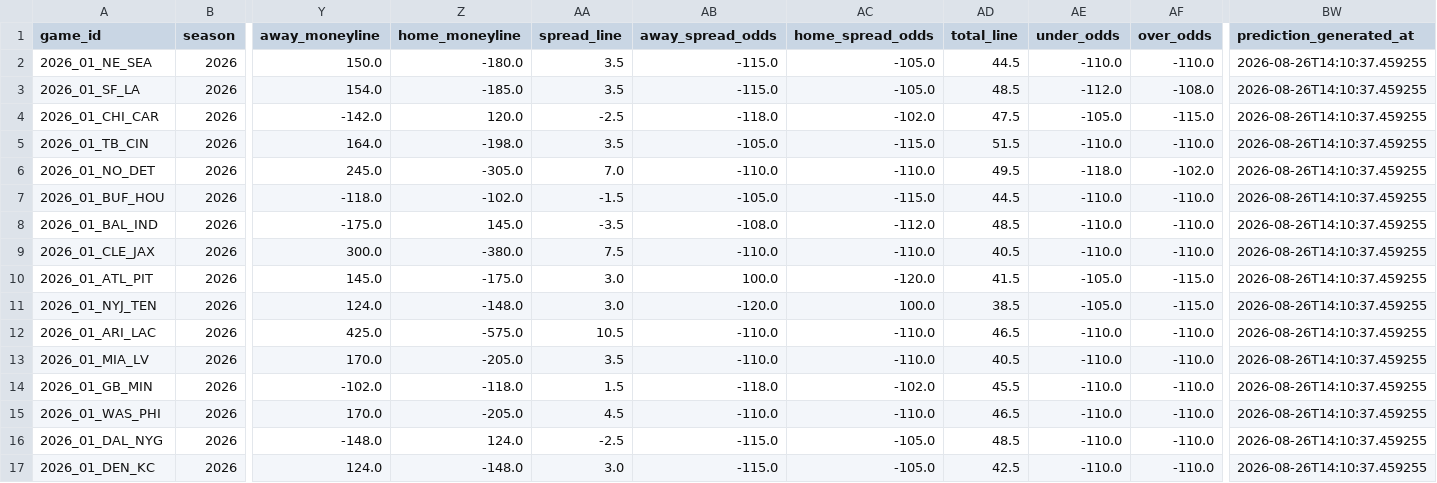
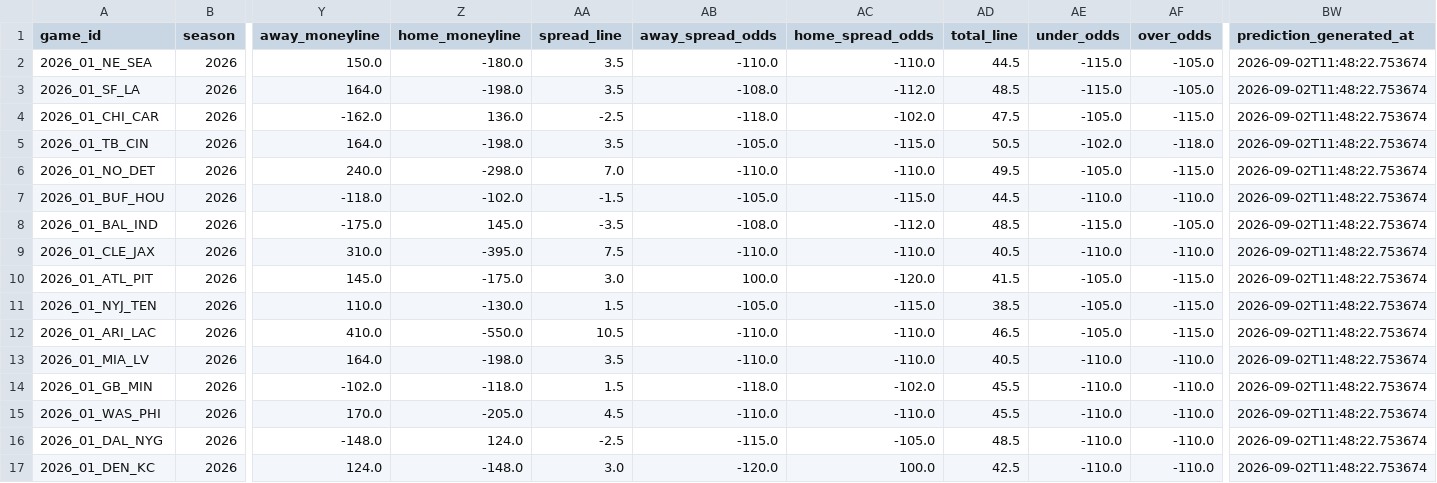
Before and after one commit to vishruthrao/NFL-Game-Predictor, a CSV file: data/predictions_2026.csv, drawn as a sheet; only a part is shown, gaps mark what is left out; the diff names each change by its address in the sheet, - before the commit and + after, or states it on an @@ line.

```diff
--- a/data/predictions_2026.csv
+++ b/data/predictions_2026.csv
-AB2 (away_spread_odds): -115.0
+AB2 (away_spread_odds): -110.0
-AC2 (home_spread_odds): -105.0
+AC2 (home_spread_odds): -110.0
-AE2 (under_odds): -110.0
+AE2 (under_odds): -115.0
-AF2 (over_odds): -110.0
+AF2 (over_odds): -105.0
-BW2:BW17 (prediction_generated_at): 2026-08-26T14:10:37.459255
+BW2:BW17 (prediction_generated_at): 2026-09-02T11:48:22.753674
-Y3 (away_moneyline): 154.0
+Y3 (away_moneyline): 164.0
-Z3 (home_moneyline): -185.0
+Z3 (home_moneyline): -198.0
-AB3 (away_spread_odds): -115.0
+AB3 (away_spread_odds): -108.0
-AC3 (home_spread_odds): -105.0
+AC3 (home_spread_odds): -112.0
-AE3 (under_odds): -112.0
+AE3 (under_odds): -115.0
-AF3 (over_odds): -108.0
+AF3 (over_odds): -105.0
-Y4 (away_moneyline): -142.0
+Y4 (away_moneyline): -162.0
-Z4 (home_moneyline): 120.0
+Z4 (home_moneyline): 136.0
-AD5 (total_line): 51.5
+AD5 (total_line): 50.5
-AE5 (under_odds): -110.0
+AE5 (under_odds): -102.0
-AF5 (over_odds): -110.0
+AF5 (over_odds): -118.0
-Y6 (away_moneyline): 245.0
+Y6 (away_moneyline): 240.0
-Z6 (home_moneyline): -305.0
+Z6 (home_moneyline): -298.0
-AE6 (under_odds): -118.0
+AE6 (under_odds): -105.0
-AF6 (over_odds): -102.0
+AF6 (over_odds): -115.0
-AE8 (under_odds): -110.0
+AE8 (under_odds): -115.0
-AF8 (over_odds): -110.0
+AF8 (over_odds): -105.0
-Y9 (away_moneyline): 300.0
+Y9 (away_moneyline): 310.0
-Z9 (home_moneyline): -380.0
+Z9 (home_moneyline): -395.0
-Y11 (away_moneyline): 124.0
+Y11 (away_moneyline): 110.0
-Z11 (home_moneyline): -148.0
+Z11 (home_moneyline): -130.0
-AA11 (spread_line): 3.0
+AA11 (spread_line): 1.5
-AB11 (away_spread_odds): -120.0
+AB11 (away_spread_odds): -105.0
-AC11 (home_spread_odds): 100.0
+AC11 (home_spread_odds): -115.0
-Y12 (away_moneyline): 425.0
+Y12 (away_moneyline): 410.0
-Z12 (home_moneyline): -575.0
+Z12 (home_moneyline): -550.0
-AE12 (under_odds): -110.0
+AE12 (under_odds): -105.0
-AF12 (over_odds): -110.0
+AF12 (over_odds): -115.0
-Y13 (away_moneyline): 170.0
+Y13 (away_moneyline): 164.0
-Z13 (home_moneyline): -205.0
+Z13 (home_moneyline): -198.0
-AD15 (total_line): 46.5
+AD15 (total_line): 45.5
-AB17 (away_spread_odds): -115.0
+AB17 (away_spread_odds): -120.0
-AC17 (home_spread_odds): -105.0
+AC17 (home_spread_odds): 100.0
```
Also changed, not shown: 1 other file.
